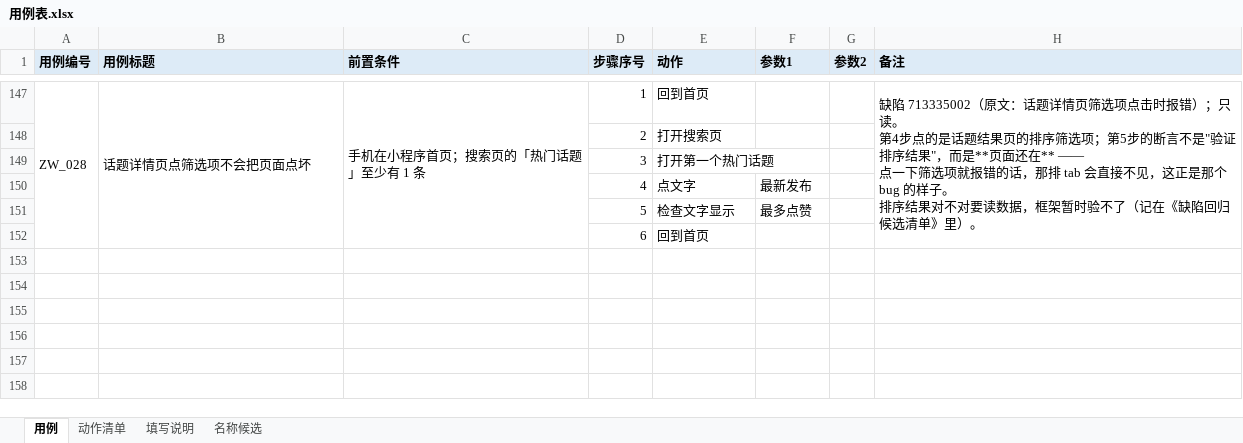
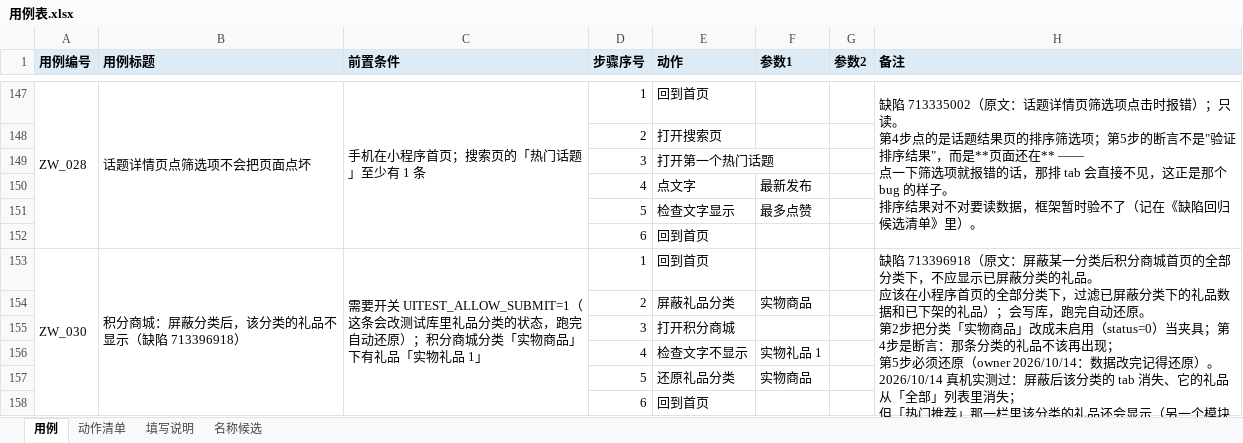
Before and after one commit to 1207328466-sys/Miniapp--gpt, an Excel workbook: cases/用例表.xlsx, sheet 用例, drawn as a sheet; only a part is shown, gaps mark what is left out; values as stored, in another font and other column widths than the file's, no borders; ↵ is a line break in a cell; the diff names each change by its address in the sheet, - before the commit and + after, or states it on an @@ line.

Commit message:
feat: 缺陷 713396918 做成「自摆自收」的回归用例 ZW_030（屏蔽分类 → 断言 → 还原）
owner 批的三条：① 数据改完记得还原；② 继续；③ 可以（加「检查积分余额」类动作）。
这条先把 ① 落实成"用例自己保证还原"的形态。

新增两个写动作（动作数 50 → 52）：
  · 屏蔽礼品分类 / 还原礼品分类 —— 都走 UITEST_ALLOW_SUBMIT=1 开关（没开就报错，不静默跳过）
  · 实现调 tools/gift_category_tool.py：可预览、可还原；三道闸（库名像测试库 / 点名分类 / 默认 dry-run）
  · check-safety 的写动作白名单 +2（名字里没有 WRITE_WORDS 的词，放进去让"必须走开关"那条继续盯着）

ZW_030 真机 6/6 通过：
  回到首页 → 屏蔽礼品分类(实物商品) → 打开积分商城 → 检查文字不显示(实物礼品 1)
  → 还原礼品分类(实物商品) → 回到首页
  日志可见 [已改] status = 0 … [已改] status = 1 —— 夹具自摆自收，跑完库里是原样。

三段对照（可信证据链，每段都强制重新进页面）：
  屏蔽前「实物礼品 1」可见 → 屏蔽后不可见 → 还原后又可见
  ⚠️ 第一次差点判错：探针用了幂等导航（已在商城就不动），看到的是旧渲染 → 已修，并记进坑 43。

顺手发现（建议提单，已记在缺陷回归清单第六节）：
  屏蔽分类后「热门推荐」那一栏里该分类的礼品还在（如「笔记本」）—— 原缺陷只覆盖"全部分类下"，
  热门推荐看起来只按 gift.is_hot 走。

另：置顶帖 / 案例评论确认只能走管理后台（本库 post 无 top 字段、post.content 也搜不到那条置顶内容；
库里 4 张 comment 表都不是案例评论）。

文档：动作清单重新生成（52 个）、全仓"50 个动作"→"52"、缺陷回归清单（第二节 + 第六节）、
踩坑记录坑 43（索引 42 → 43）、交接文档第十轮。18 道离线闸门全绿。

```diff
--- a/cases/用例表.xlsx (sheet 用例)
+++ b/cases/用例表.xlsx (sheet 用例)
+row 153: ZW_030 | 积分商城：屏蔽分类后，该分类的礼品不显示（缺陷 713396918） | 需要开关 UITEST_ALLOW_SUBMIT=1（这条会改测试库里礼品分类的状态，跑完自动还原）；积分商城分类「实物商品」下有礼品「实物礼品 1」 | 1 | 回到首页 |  |  | 缺陷 713396918（原文：屏蔽某一分类后积分商城首页的全部分类下，不应显示已屏蔽分类的礼品。 ↵ 应该在小程序首页的全部分类下，过滤已屏蔽分类下的礼品数据和已下架的礼品）；会写库，跑完自动还原。 ↵ 第2步把分类「实物商品」改成未启用（status=0）当夹具；第4步是断言：那条分类的礼品不该再出现； ↵ 第5步必须还原（owner 2026/10/14：数据改完记得还原）。 ↵ 2026/10/14 真机实测过：屏蔽后该分类的 tab 消失、它的礼品从「全部」列表里消失； ↵ 但「热门推荐」那一栏里该分类的礼品还会显示（另一个模块的问题，已单独记在缺陷回归清单里）。
+row 154:  |  |  | 2 | 屏蔽礼品分类 | 实物商品
+row 155:  |  |  | 3 | 打开积分商城
+row 156:  |  |  | 4 | 检查文字不显示 | 实物礼品 1
+row 157:  |  |  | 5 | 还原礼品分类 | 实物商品
+row 158:  |  |  | 6 | 回到首页
```
Also changed, not shown: sheet 动作清单, 15 other files.
